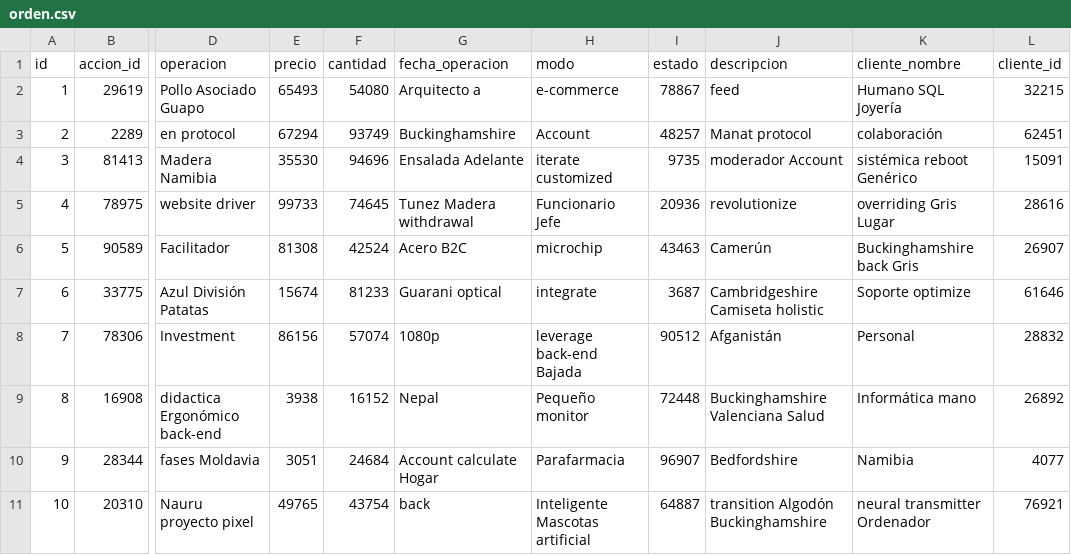
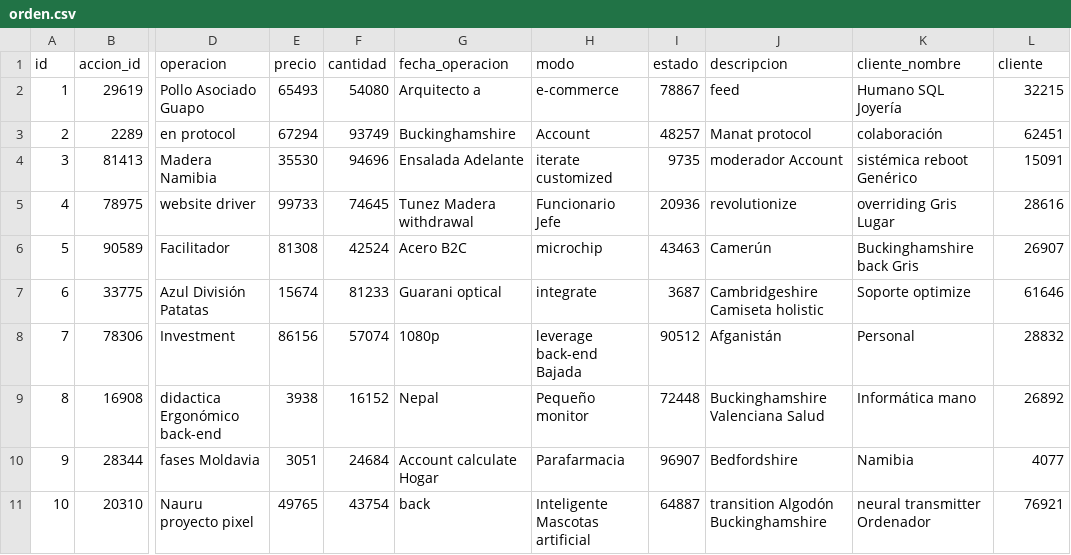
Before and after one commit to Facundo-Guarnier/Guarnier-Programacion-2-proyecto-2023, a CSV file: src/main/resources/config/liquibase/fake-data/orden.csv, drawn as a sheet; only a part is shown, gaps mark what is left out; the diff names each change by its address in the sheet, - before the commit and + after, or states it on an @@ line.

```diff
--- a/src/main/resources/config/liquibase/fake-data/orden.csv
+++ b/src/main/resources/config/liquibase/fake-data/orden.csv
-L1: cliente_id
+L1: cliente
```
Also changed, not shown: 20 other files.
